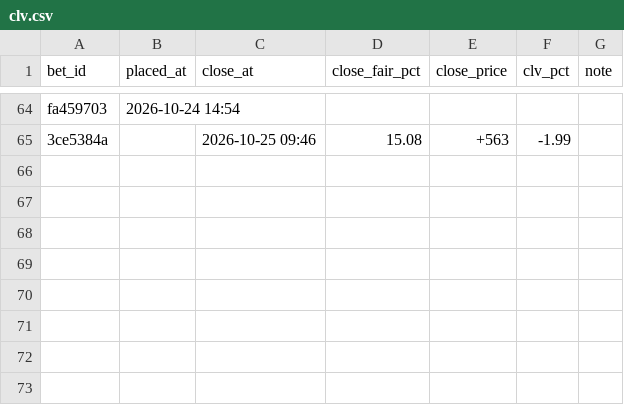
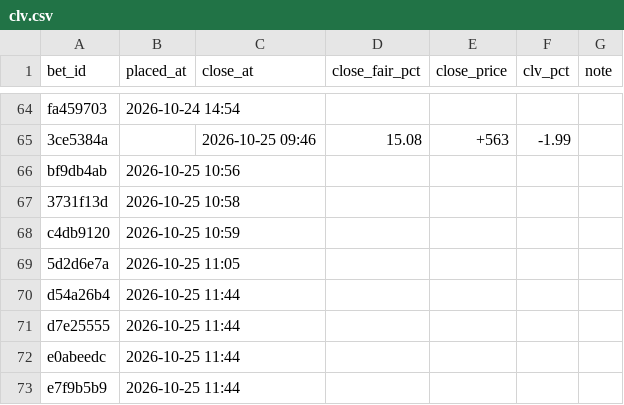
Before and after one commit to s-chuch/bet-dashboard, a CSV file: data/clv.csv, drawn as a sheet; only a part is shown, gaps mark what is left out; the diff names each change by its address in the sheet, - before the commit and + after, or states it on an @@ line.

```diff
--- a/data/clv.csv
+++ b/data/clv.csv
+row 66: bf9db4ab | 2026-10-25 10:56
+row 67: 3731f13d | 2026-10-25 10:58
+row 68: c4db9120 | 2026-10-25 10:59
+row 69: 5d2d6e7a | 2026-10-25 11:05
+row 70: d54a26b4 | 2026-10-25 11:44
+row 71: d7e25555 | 2026-10-25 11:44
+row 72: e0abeedc | 2026-10-25 11:44
+row 73: e7f9b5b9 | 2026-10-25 11:44
```
Also changed, not shown: data/balances.csv, data/bets.csv, 1 other file.
